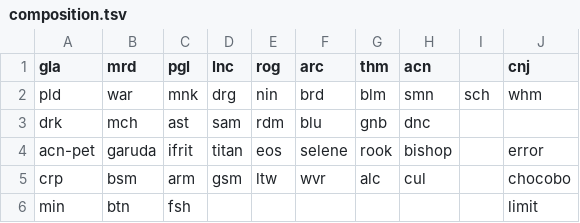
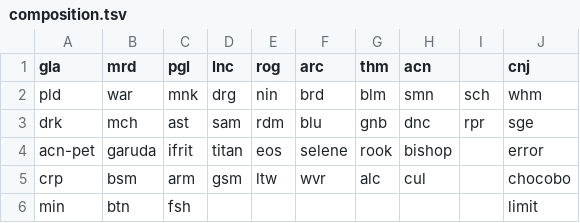
Before and after one commit to hibiyasleep/kagerou, a TSV file: share/img/composition.tsv, drawn as a sheet.

Commit message:
Update composition.tsv

```diff
--- a/share/img/composition.tsv
+++ b/share/img/composition.tsv
@@ -2,3 +2,3 @@ gla	mrd	pgl	lnc	rog	arc	thm	acn		cnj
 pld	war	mnk	drg	nin	brd	blm	smn	sch	whm		
-drk	mch	ast	sam	rdm	blu	gnb	dnc				
+drk	mch	ast	sam	rdm	blu	gnb	dnc	rpr	sge
 acn-pet	garuda	ifrit	titan	eos	selene	rook	bishop		error		
```
